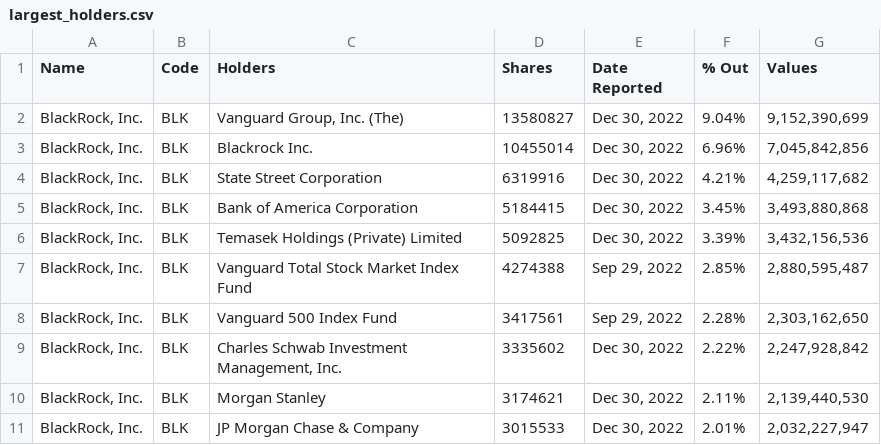
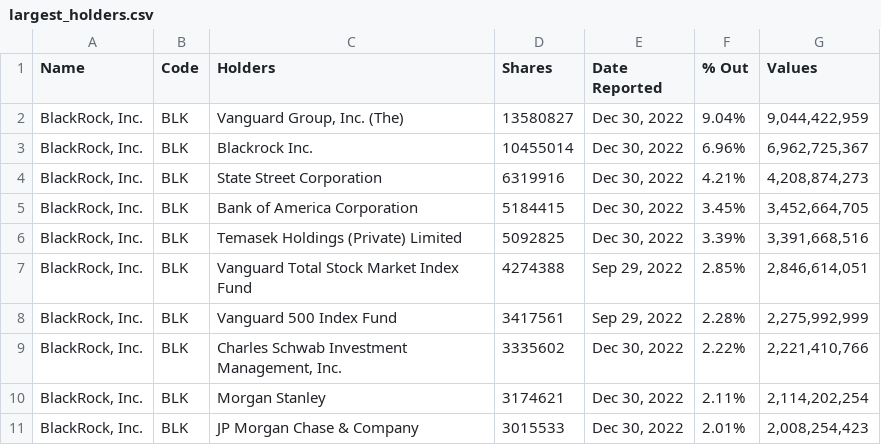
Before and after one commit to tsalmon2/PYTHON-BASIC-GRIDU, a CSV file: practice/6_web_scraping/largest_holders.csv, drawn as a sheet.

```diff
--- a/practice/6_web_scraping/largest_holders.csv
+++ b/practice/6_web_scraping/largest_holders.csv
@@ -1,11 +1,11 @@
 Name,Code,Holders,Shares,Date Reported,% Out,Values
-"BlackRock, Inc.",BLK,"Vanguard Group, Inc. (The)",13580827,"Dec 30, 2022",9.04%,"9,152,390,699"
-"BlackRock, Inc.",BLK,Blackrock Inc.,10455014,"Dec 30, 2022",6.96%,"7,045,842,856"
-"BlackRock, Inc.",BLK,State Street Corporation,6319916,"Dec 30, 2022",4.21%,"4,259,117,682"
-"BlackRock, Inc.",BLK,Bank of America Corporation,5184415,"Dec 30, 2022",3.45%,"3,493,880,868"
-"BlackRock, Inc.",BLK,Temasek Holdings (Private) Limited,5092825,"Dec 30, 2022",3.39%,"3,432,156,536"
-"BlackRock, Inc.",BLK,Vanguard Total Stock Market Index Fund,4274388,"Sep 29, 2022",2.85%,"2,880,595,487"
-"BlackRock, Inc.",BLK,Vanguard 500 Index Fund,3417561,"Sep 29, 2022",2.28%,"2,303,162,650"
-"BlackRock, Inc.",BLK,"Charles Schwab Investment Management, Inc.",3335602,"Dec 30, 2022",2.22%,"2,247,928,842"
-"BlackRock, Inc.",BLK,Morgan Stanley,3174621,"Dec 30, 2022",2.11%,"2,139,440,530"
-"BlackRock, Inc.",BLK,JP Morgan Chase & Company,3015533,"Dec 30, 2022",2.01%,"2,032,227,947"
+"BlackRock, Inc.",BLK,"Vanguard Group, Inc. (The)",13580827,"Dec 30, 2022",9.04%,"9,044,422,959"
+"BlackRock, Inc.",BLK,Blackrock Inc.,10455014,"Dec 30, 2022",6.96%,"6,962,725,367"
+"BlackRock, Inc.",BLK,State Street Corporation,6319916,"Dec 30, 2022",4.21%,"4,208,874,273"
+"BlackRock, Inc.",BLK,Bank of America Corporation,5184415,"Dec 30, 2022",3.45%,"3,452,664,705"
+"BlackRock, Inc.",BLK,Temasek Holdings (Private) Limited,5092825,"Dec 30, 2022",3.39%,"3,391,668,516"
+"BlackRock, Inc.",BLK,Vanguard Total Stock Market Index Fund,4274388,"Sep 29, 2022",2.85%,"2,846,614,051"
+"BlackRock, Inc.",BLK,Vanguard 500 Index Fund,3417561,"Sep 29, 2022",2.28%,"2,275,992,999"
+"BlackRock, Inc.",BLK,"Charles Schwab Investment Management, Inc.",3335602,"Dec 30, 2022",2.22%,"2,221,410,766"
+"BlackRock, Inc.",BLK,Morgan Stanley,3174621,"Dec 30, 2022",2.11%,"2,114,202,254"
+"BlackRock, Inc.",BLK,JP Morgan Chase & Company,3015533,"Dec 30, 2022",2.01%,"2,008,254,423"
```
Also changed, not shown: practice/6_web_scraping/week_change.csv, practice/6_web_scraping/youngest_ceos.csv, 1 other file.
